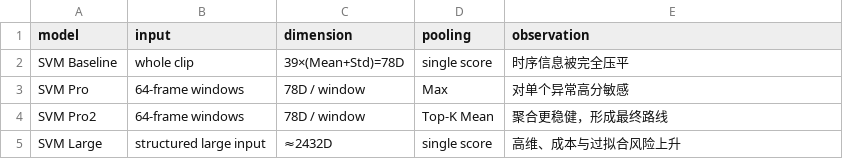
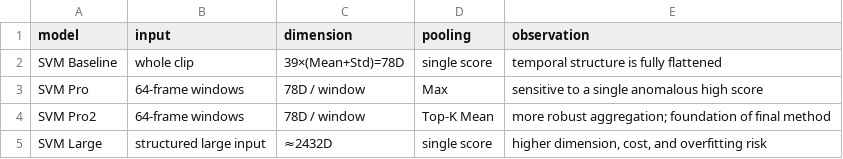
Before and after one commit to yinyuqin/Mosquitoes_detection, a CSV file: outputs/notebook_tables/table_04_baseline_evolution.csv, drawn as a sheet.

Commit message:
make notebook fully English

```diff
--- a/outputs/notebook_tables/table_04_baseline_evolution.csv
+++ b/outputs/notebook_tables/table_04_baseline_evolution.csv
@@ -1,5 +1,5 @@
 model,input,dimension,pooling,observation
-SVM Baseline,whole clip,39×(Mean+Std)=78D,single score,时序信息被完全压平
-SVM Pro,64-frame windows,78D / window,Max,对单个异常高分敏感
-SVM Pro2,64-frame windows,78D / window,Top-K Mean,聚合更稳健，形成最终路线
-SVM Large,structured large input,≈2432D,single score,高维、成本与过拟合风险上升
+SVM Baseline,whole clip,39×(Mean+Std)=78D,single score,temporal structure is fully flattened
+SVM Pro,64-frame windows,78D / window,Max,sensitive to a single anomalous high score
+SVM Pro2,64-frame windows,78D / window,Top-K Mean,more robust aggregation; foundation of final method
+SVM Large,structured large input,≈2432D,single score,"higher dimension, cost, and overfitting risk"
```
Also changed, not shown: 13 other files.
